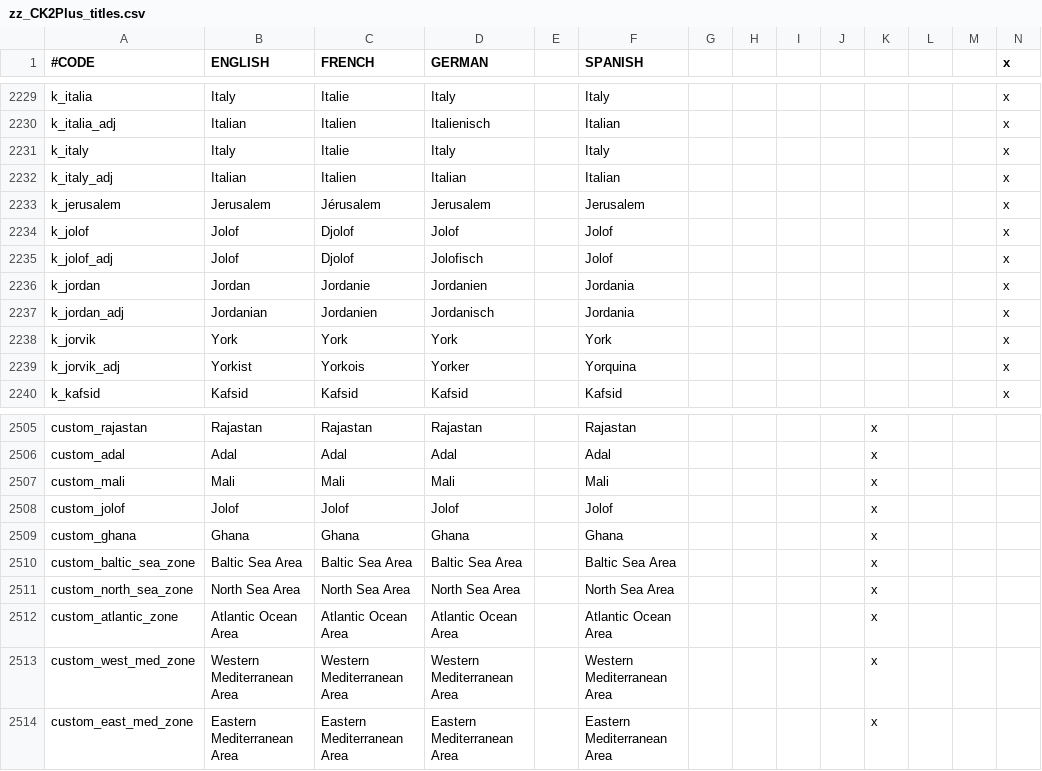
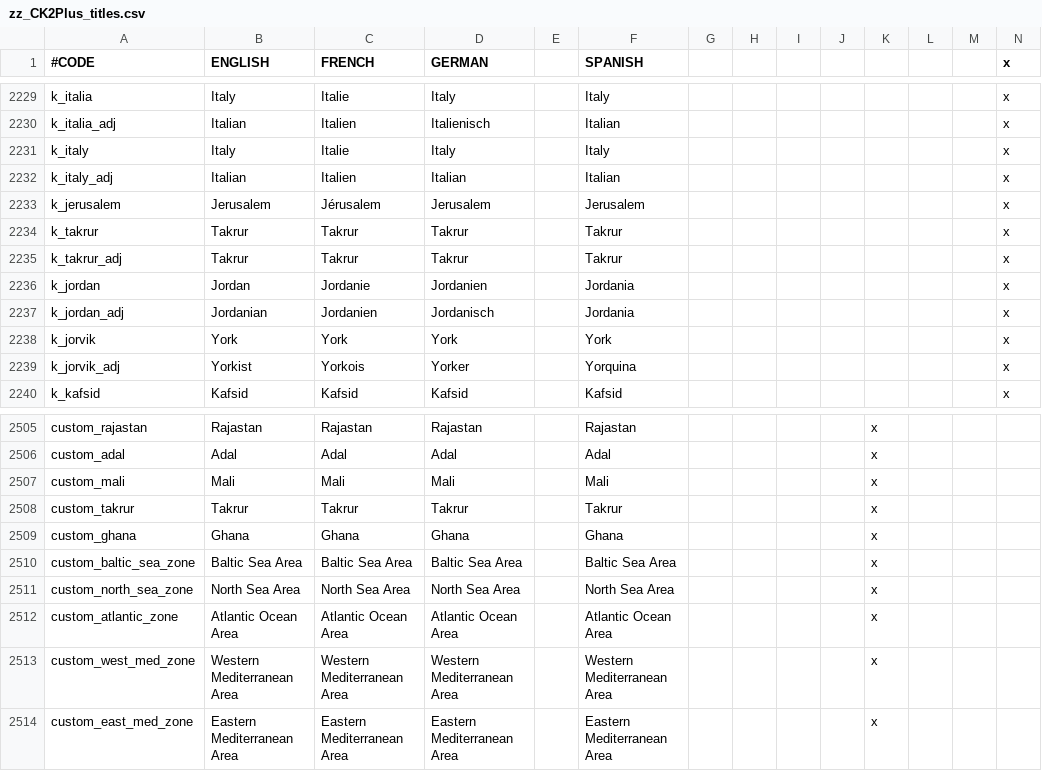
Before and after one commit to ck2plus/CK2Plus, a CSV file: CK2Plus/localisation/zz_CK2Plus_titles.csv, drawn as a sheet; only a part is shown, gaps mark what is left out; removed rows and columns are numbered as before the commit, all else as after; rows hold the shown columns only; the diff names each change by its address in the sheet, - before the commit and + after, or states it on an @@ line.

```diff
--- a/CK2Plus/localisation/zz_CK2Plus_titles.csv
+++ b/CK2Plus/localisation/zz_CK2Plus_titles.csv
-row 2234: k_jolof | Jolof | Djolof | Jolof |  | Jolof |  |  |  |  |  |  |  | x
-row 2235: k_jolof_adj | Jolof | Djolof | Jolofisch |  | Jolof |  |  |  |  |  |  |  | x
+row 2234: k_takrur | Takrur | Takrur | Takrur |  | Takrur |  |  |  |  |  |  |  | x
+row 2235: k_takrur_adj | Takrur | Takrur | Takrur |  | Takrur |  |  |  |  |  |  |  | x
-row 2508: custom_jolof | Jolof | Jolof | Jolof |  | Jolof |  |  |  |  | x
+row 2508: custom_takrur | Takrur | Takrur | Takrur |  | Takrur |  |  |  |  | x
```
Also changed, not shown: 26 other files.
